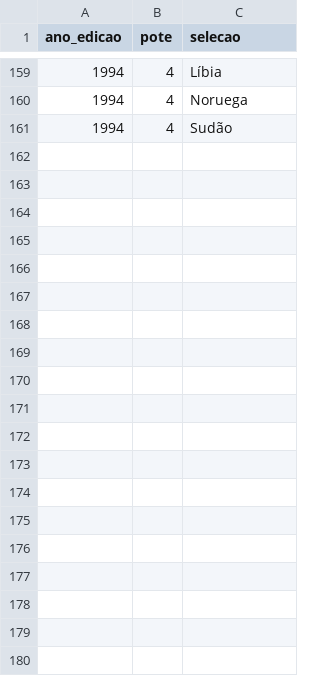
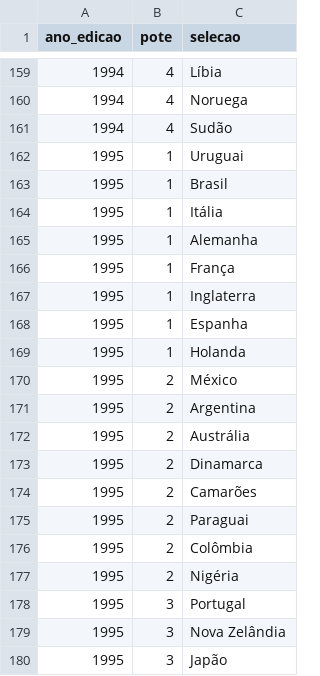
Before and after one commit to murilosoriano5-lgtm/copas-mundo-historico, a CSV file: data/potes.csv, drawn as a sheet; only a part is shown, gaps mark what is left out; the diff covers the shown part only.

```diff
--- a/data/potes.csv
+++ b/data/potes.csv
@@ -161 +161,20 @@ ano_edicao,pote,selecao
 1994,4,Sudão
+1995,1,Uruguai
+1995,1,Brasil
+1995,1,Itália
+1995,1,Alemanha
+1995,1,França
+1995,1,Inglaterra
+1995,1,Espanha
+1995,1,Holanda
+1995,2,México
+1995,2,Argentina
+1995,2,Austrália
+1995,2,Dinamarca
+1995,2,Camarões
+1995,2,Paraguai
+1995,2,Colômbia
+1995,2,Nigéria
+1995,3,Portugal
+1995,3,Nova Zelândia
+1995,3,Japão
```
Also changed, not shown: 13 added rows elsewhere in this file, data/edicoes.csv, data/grupos.csv, 2 other files.
